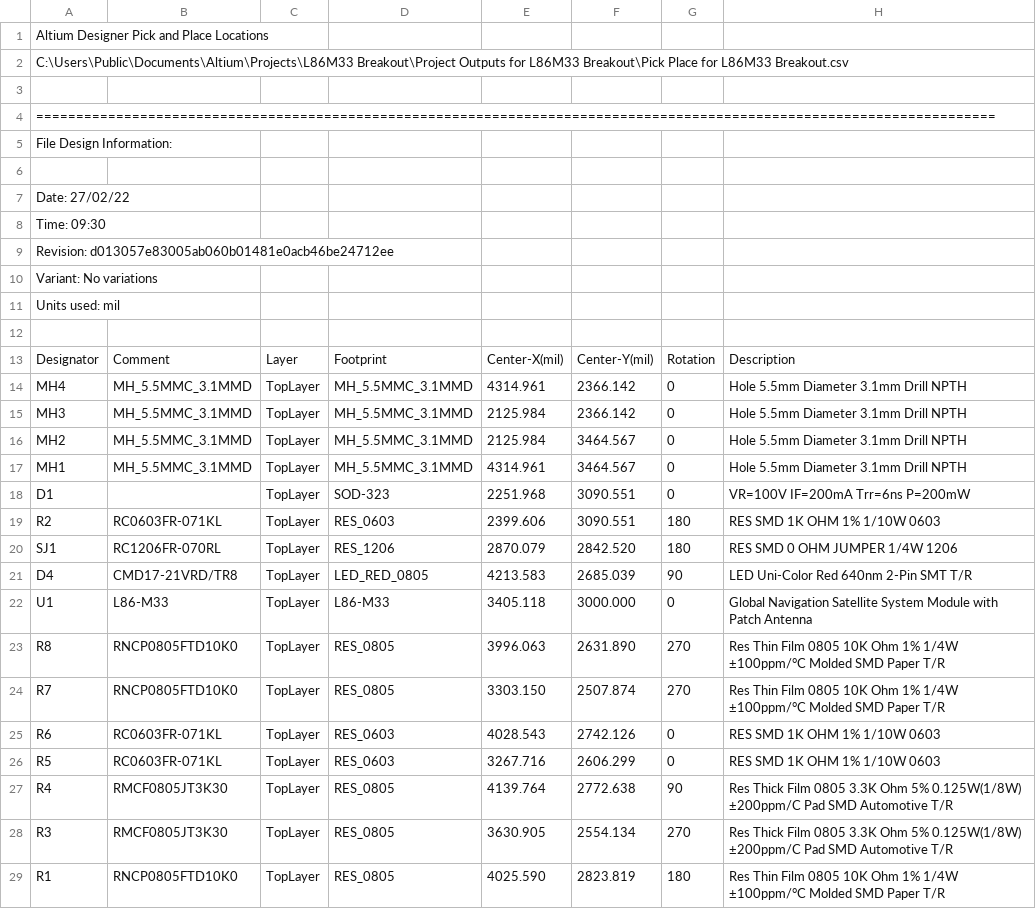
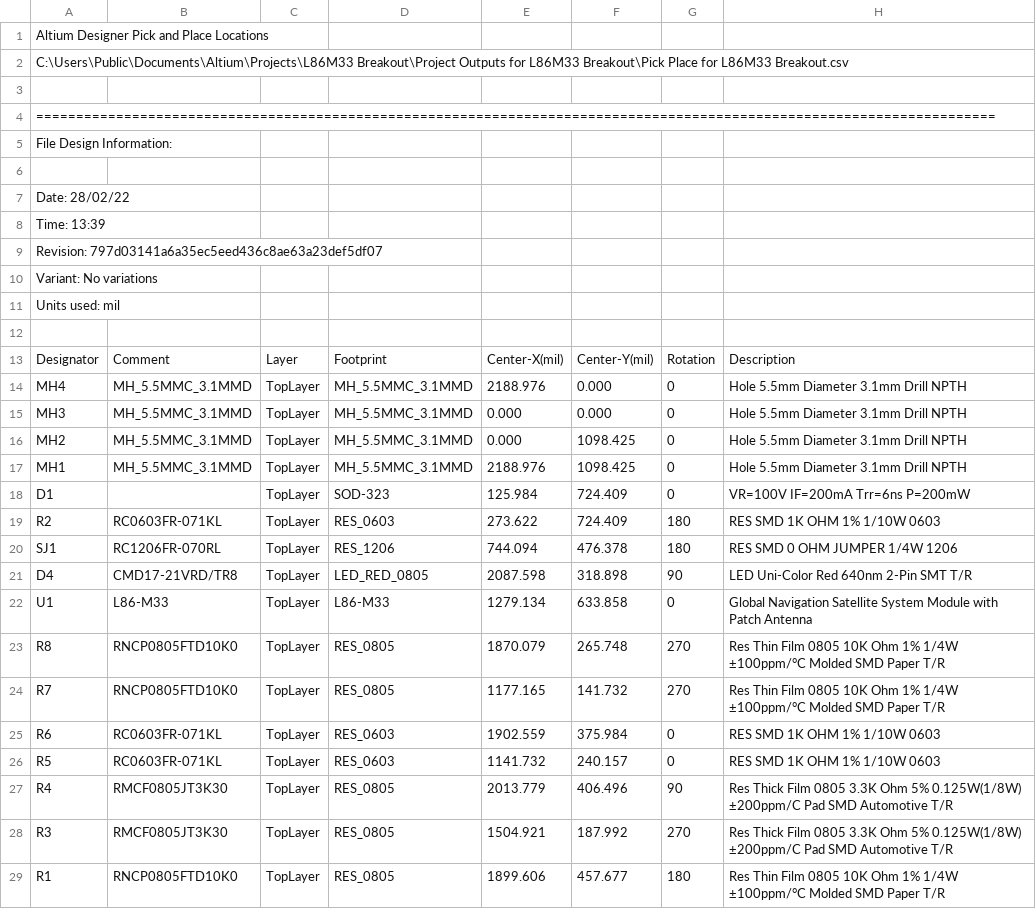
Before and after one commit to enesmrcn/PCB-Design, a CSV file: L86M33 Breakout Board/Step 1 - PCB Manufacturing/Pick and Place/Pick Place for L86M33 Breakout.csv, drawn as a sheet; only a part is shown; the diff covers the shown part only.

```diff
--- a/L86M33 Breakout Board/Step 1 - PCB Manufacturing/Pick and Place/Pick Place for L86M33 Breakout.csv
+++ b/L86M33 Breakout Board/Step 1 - PCB Manufacturing/Pick and Place/Pick Place for L86M33 Breakout.csv
@@ -6,5 +6,5 @@ File Design Information:
 
-Date:       27/02/22
-Time:       09:30
-Revision:   d013057e83005ab060b01481e0acb46be24712ee
+Date:       28/02/22
+Time:       13:39
+Revision:   797d03141a6a35ec5eed436c8ae63a23def5df07
 Variant:    No variations
@@ -13,17 +13,17 @@ Units used: mil
 "Designator","Comment","Layer","Footprint","Center-X(mil)","Center-Y(mil)","Rotation","Description"
-"MH4","MH_5.5MMC_3.1MMD","TopLayer","MH_5.5MMC_3.1MMD","4314.961","2366.142","0","Hole 5.5mm Diameter 3.1mm Drill NPTH"
-"MH3","MH_5.5MMC_3.1MMD","TopLayer","MH_5.5MMC_3.1MMD","2125.984","2366.142","0","Hole 5.5mm Diameter 3.1mm Drill NPTH"
-"MH2","MH_5.5MMC_3.1MMD","TopLayer","MH_5.5MMC_3.1MMD","2125.984","3464.567","0","Hole 5.5mm Diameter 3.1mm Drill NPTH"
-"MH1","MH_5.5MMC_3.1MMD","TopLayer","MH_5.5MMC_3.1MMD","4314.961","3464.567","0","Hole 5.5mm Diameter 3.1mm Drill NPTH"
-"D1","","TopLayer","SOD-323","2251.968","3090.551","0","VR=100V IF=200mA Trr=6ns P=200mW"
-"R2","RC0603FR-071KL","TopLayer","RES_0603","2399.606","3090.551","180","RES SMD 1K OHM 1% 1/10W 0603"
-"SJ1","RC1206FR-070RL","TopLayer","RES_1206","2870.079","2842.520","180","RES SMD 0 OHM JUMPER 1/4W 1206"
-"D4","CMD17-21VRD/TR8","TopLayer","LED_RED_0805","4213.583","2685.039","90","LED Uni-Color Red 640nm 2-Pin SMT T/R"
-"U1","L86-M33","TopLayer","L86-M33","3405.118","3000.000","0","Global Navigation Satellite System Module with Patch Antenna"
-"R8","RNCP0805FTD10K0","TopLayer","RES_0805","3996.063","2631.890","270","Res Thin Film 0805 10K Ohm 1% 1/4W ±100ppm/°C Molded SMD Paper T/R"
-"R7","RNCP0805FTD10K0","TopLayer","RES_0805","3303.150","2507.874","270","Res Thin Film 0805 10K Ohm 1% 1/4W ±100ppm/°C Molded SMD Paper T/R"
-"R6","RC0603FR-071KL","TopLayer","RES_0603","4028.543","2742.126","0","RES SMD 1K OHM 1% 1/10W 0603"
-"R5","RC0603FR-071KL","TopLayer","RES_0603","3267.716","2606.299","0","RES SMD 1K OHM 1% 1/10W 0603"
-"R4","RMCF0805JT3K30","TopLayer","RES_0805","4139.764","2772.638","90","Res Thick Film 0805 3.3K Ohm 5% 0.125W(1/8W) ±200ppm/C Pad SMD Automotive T/R"
-"R3","RMCF0805JT3K30","TopLayer","RES_0805","3630.905","2554.134","270","Res Thick Film 0805 3.3K Ohm 5% 0.125W(1/8W) ±200ppm/C Pad SMD Automotive T/R"
-"R1","RNCP0805FTD10K0","TopLayer","RES_0805","4025.590","2823.819","180","Res Thin Film 0805 10K Ohm 1% 1/4W ±100ppm/°C Molded SMD Paper T/R"
+"MH4","MH_5.5MMC_3.1MMD","TopLayer","MH_5.5MMC_3.1MMD","2188.976","0.000","0","Hole 5.5mm Diameter 3.1mm Drill NPTH"
+"MH3","MH_5.5MMC_3.1MMD","TopLayer","MH_5.5MMC_3.1MMD","0.000","0.000","0","Hole 5.5mm Diameter 3.1mm Drill NPTH"
+"MH2","MH_5.5MMC_3.1MMD","TopLayer","MH_5.5MMC_3.1MMD","0.000","1098.425","0","Hole 5.5mm Diameter 3.1mm Drill NPTH"
+"MH1","MH_5.5MMC_3.1MMD","TopLayer","MH_5.5MMC_3.1MMD","2188.976","1098.425","0","Hole 5.5mm Diameter 3.1mm Drill NPTH"
+"D1","","TopLayer","SOD-323","125.984","724.409","0","VR=100V IF=200mA Trr=6ns P=200mW"
+"R2","RC0603FR-071KL","TopLayer","RES_0603","273.622","724.409","180","RES SMD 1K OHM 1% 1/10W 0603"
+"SJ1","RC1206FR-070RL","TopLayer","RES_1206","744.094","476.378","180","RES SMD 0 OHM JUMPER 1/4W 1206"
+"D4","CMD17-21VRD/TR8","TopLayer","LED_RED_0805","2087.598","318.898","90","LED Uni-Color Red 640nm 2-Pin SMT T/R"
+"U1","L86-M33","TopLayer","L86-M33","1279.134","633.858","0","Global Navigation Satellite System Module with Patch Antenna"
+"R8","RNCP0805FTD10K0","TopLayer","RES_0805","1870.079","265.748","270","Res Thin Film 0805 10K Ohm 1% 1/4W ±100ppm/°C Molded SMD Paper T/R"
+"R7","RNCP0805FTD10K0","TopLayer","RES_0805","1177.165","141.732","270","Res Thin Film 0805 10K Ohm 1% 1/4W ±100ppm/°C Molded SMD Paper T/R"
+"R6","RC0603FR-071KL","TopLayer","RES_0603","1902.559","375.984","0","RES SMD 1K OHM 1% 1/10W 0603"
+"R5","RC0603FR-071KL","TopLayer","RES_0603","1141.732","240.157","0","RES SMD 1K OHM 1% 1/10W 0603"
+"R4","RMCF0805JT3K30","TopLayer","RES_0805","2013.779","406.496","90","Res Thick Film 0805 3.3K Ohm 5% 0.125W(1/8W) ±200ppm/C Pad SMD Automotive T/R"
+"R3","RMCF0805JT3K30","TopLayer","RES_0805","1504.921","187.992","270","Res Thick Film 0805 3.3K Ohm 5% 0.125W(1/8W) ±200ppm/C Pad SMD Automotive T/R"
+"R1","RNCP0805FTD10K0","TopLayer","RES_0805","1899.606","457.677","180","Res Thin Film 0805 10K Ohm 1% 1/4W ±100ppm/°C Molded SMD Paper T/R"
```
Also changed, not shown: 1 removed row and 24 edited cells elsewhere in this file, 46 other files.
